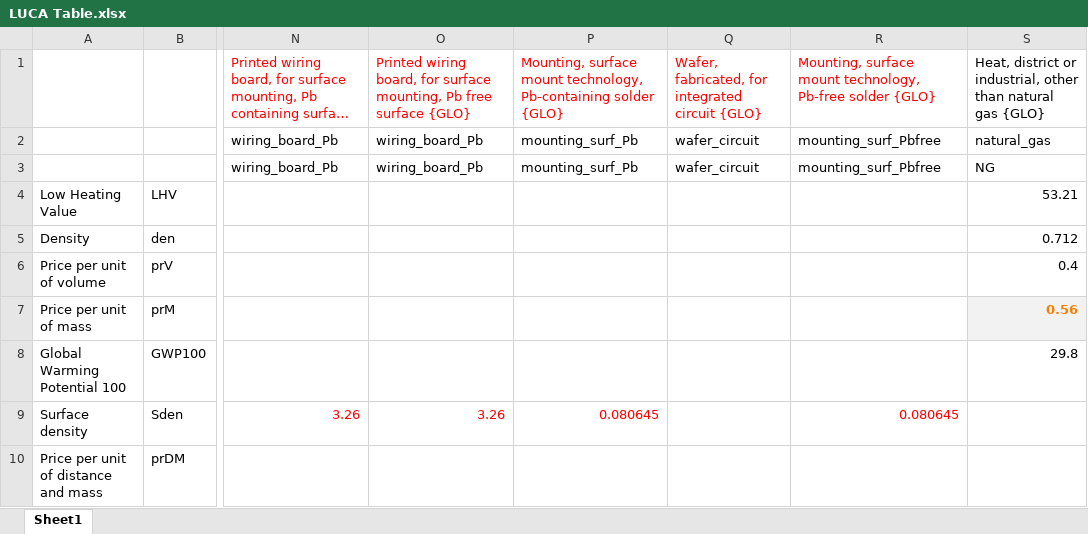
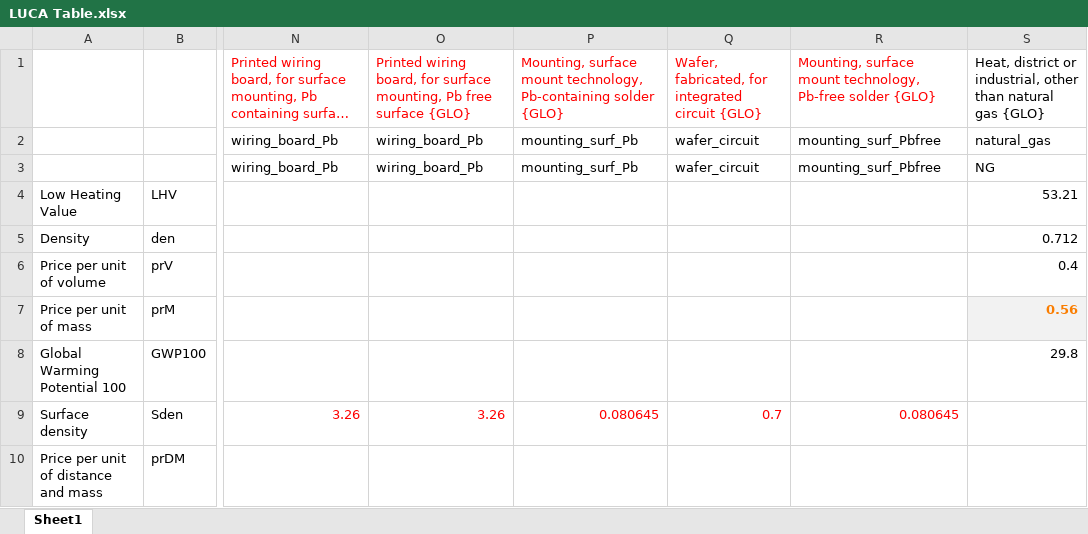
Before and after one commit to eNextHub/LUCA, an Excel workbook: Input/LUCA Table.xlsx, sheet Sheet1, drawn as a sheet; only a part is shown, gaps mark what is left out; long unchanged cells end in …; values as stored, in another font and other column widths than the file's, no borders; the diff names each change by its address in the sheet, - before the commit and + after, or states it on an @@ line.

Commit message:
Update values

```diff
--- a/Input/LUCA Table.xlsx (sheet Sheet1)
+++ b/Input/LUCA Table.xlsx (sheet Sheet1)
-Q9: (empty)
+Q9: 0.7
```
Also changed, not shown: 1 other file.
